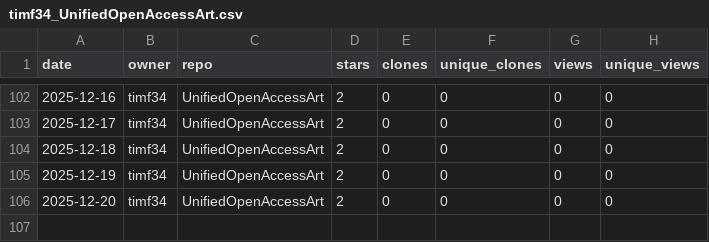
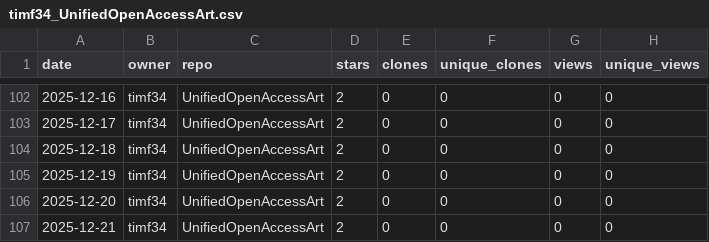
Before and after one commit to timf34/github-engagement-stats, a CSV file: data/timf34_UnifiedOpenAccessArt.csv, drawn as a sheet; only a part is shown, gaps mark what is left out.

```diff
--- a/data/timf34_UnifiedOpenAccessArt.csv
+++ b/data/timf34_UnifiedOpenAccessArt.csv
@@ -106 +106,2 @@ date,owner,repo,stars,clones,unique_clones,views,unique_views
 2025-12-20,timf34,UnifiedOpenAccessArt,2,0,0,0,0
+2025-12-21,timf34,UnifiedOpenAccessArt,2,0,0,0,0
```
Also changed, not shown: data/timf34_ChatGPT-History-Search.csv, data/timf34_HackIrelandLeaderboard.csv, 14 other files.
